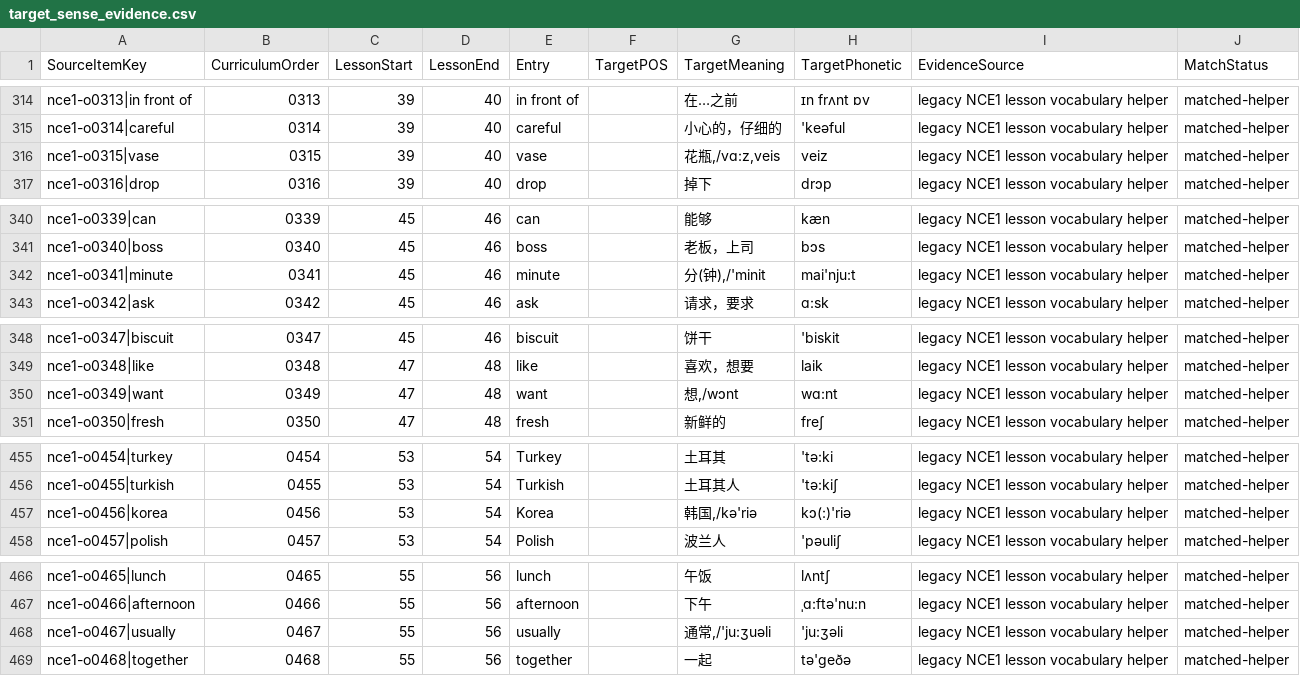
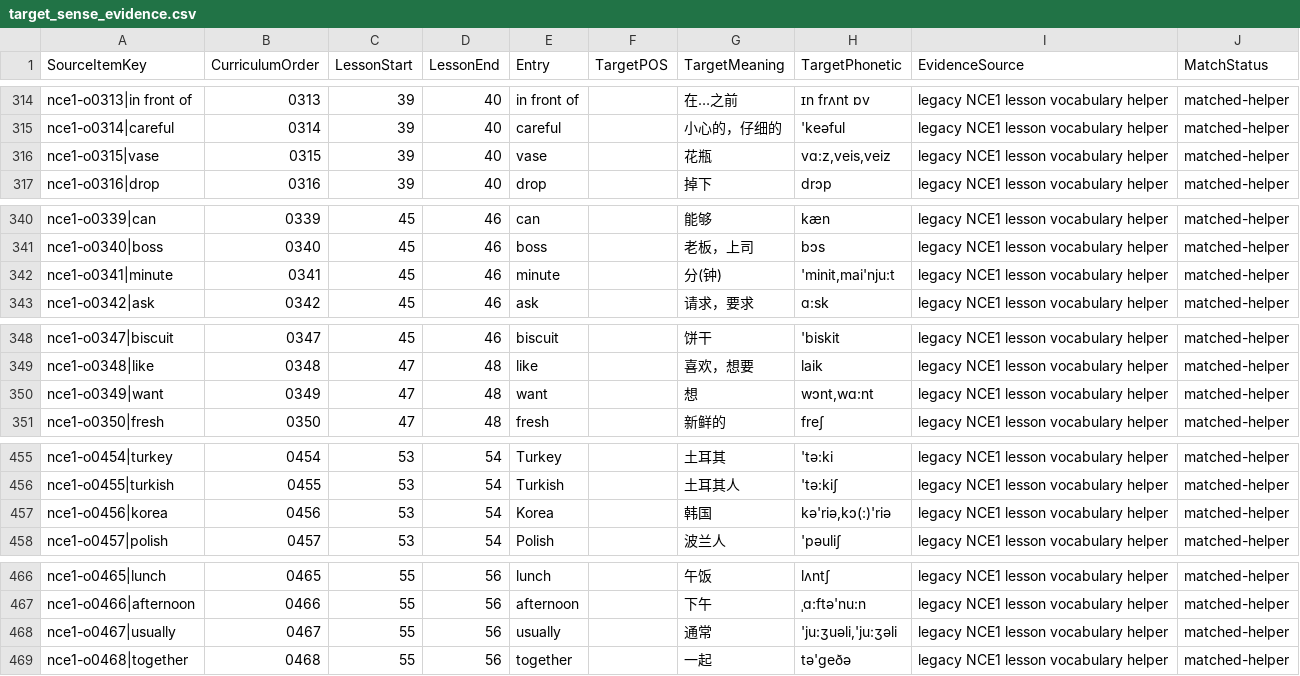
Before and after one commit to whisper-wind17/English, a CSV file: anki/klose/review/nce1_reconciliation/target_sense_evidence.csv, drawn as a sheet; only a part is shown, gaps mark what is left out; the diff covers the shown part only.

Commit message:
fix NCE1 target helper parsing and preserve clean meanings

```diff
--- a/anki/klose/review/nce1_reconciliation/target_sense_evidence.csv
+++ b/anki/klose/review/nce1_reconciliation/target_sense_evidence.csv
@@ -315,3 +315,3 @@ nce1-o0313|in front of,0313,39,40,in front of,,在…之前,ɪn frʌnt ɒv,legac
 nce1-o0314|careful,0314,39,40,careful,,小心的，仔细的,'keəful,legacy NCE1 lesson vocabulary helper,matched-helper
-nce1-o0315|vase,0315,39,40,vase,,"花瓶,/vɑ:z,veis",veiz,legacy NCE1 lesson vocabulary helper,matched-helper
+nce1-o0315|vase,0315,39,40,vase,,花瓶,"vɑ:z,veis,veiz",legacy NCE1 lesson vocabulary helper,matched-helper
 nce1-o0316|drop,0316,39,40,drop,,掉下,drɔp,legacy NCE1 lesson vocabulary helper,matched-helper
@@ -341,3 +341,3 @@ nce1-o0339|can,0339,45,46,can,,能够,kæn,legacy NCE1 lesson vocabulary helper,
 nce1-o0340|boss,0340,45,46,boss,,老板，上司,bɔs,legacy NCE1 lesson vocabulary helper,matched-helper
-nce1-o0341|minute,0341,45,46,minute,,"分(钟),/'minit",mai'nju:t,legacy NCE1 lesson vocabulary helper,matched-helper
+nce1-o0341|minute,0341,45,46,minute,,分(钟),"'minit,mai'nju:t",legacy NCE1 lesson vocabulary helper,matched-helper
 nce1-o0342|ask,0342,45,46,ask,,请求，要求,ɑ:sk,legacy NCE1 lesson vocabulary helper,matched-helper
@@ -349,3 +349,3 @@ nce1-o0347|biscuit,0347,45,46,biscuit,,饼干,'biskit,legacy NCE1 lesson vocabul
 nce1-o0348|like,0348,47,48,like,,喜欢，想要,laik,legacy NCE1 lesson vocabulary helper,matched-helper
-nce1-o0349|want,0349,47,48,want,,"想,/wɔnt",wɑ:nt,legacy NCE1 lesson vocabulary helper,matched-helper
+nce1-o0349|want,0349,47,48,want,,想,"wɔnt,wɑ:nt",legacy NCE1 lesson vocabulary helper,matched-helper
 nce1-o0350|fresh,0350,47,48,fresh,,新鲜的,freʃ,legacy NCE1 lesson vocabulary helper,matched-helper
@@ -456,3 +456,3 @@ nce1-o0454|turkey,0454,53,54,Turkey,,土耳其,'tə:ki,legacy NCE1 lesson vocabu
 nce1-o0455|turkish,0455,53,54,Turkish,,土耳其人,'tə:kiʃ,legacy NCE1 lesson vocabulary helper,matched-helper
-nce1-o0456|korea,0456,53,54,Korea,,"韩国,/kə'riə",kɔ(:)'riə,legacy NCE1 lesson vocabulary helper,matched-helper
+nce1-o0456|korea,0456,53,54,Korea,,韩国,"kə'riə,kɔ(:)'riə",legacy NCE1 lesson vocabulary helper,matched-helper
 nce1-o0457|polish,0457,53,54,Polish,,波兰人,'pəuliʃ,legacy NCE1 lesson vocabulary helper,matched-helper
@@ -467,3 +467,3 @@ nce1-o0465|lunch,0465,55,56,lunch,,午饭,lʌntʃ,legacy NCE1 lesson vocabulary
 nce1-o0466|afternoon,0466,55,56,afternoon,,下午,ˌɑ:ftə'nu:n,legacy NCE1 lesson vocabulary helper,matched-helper
-nce1-o0467|usually,0467,55,56,usually,,"通常,/'ju:ʒuəli",'ju:ʒəli,legacy NCE1 lesson vocabulary helper,matched-helper
+nce1-o0467|usually,0467,55,56,usually,,通常,"'ju:ʒuəli,'ju:ʒəli",legacy NCE1 lesson vocabulary helper,matched-helper
 nce1-o0468|together,0468,55,56,together,,一起,tə'geðə,legacy NCE1 lesson vocabulary helper,matched-helper
```
Also changed, not shown: 37 edited cells elsewhere in this file.
